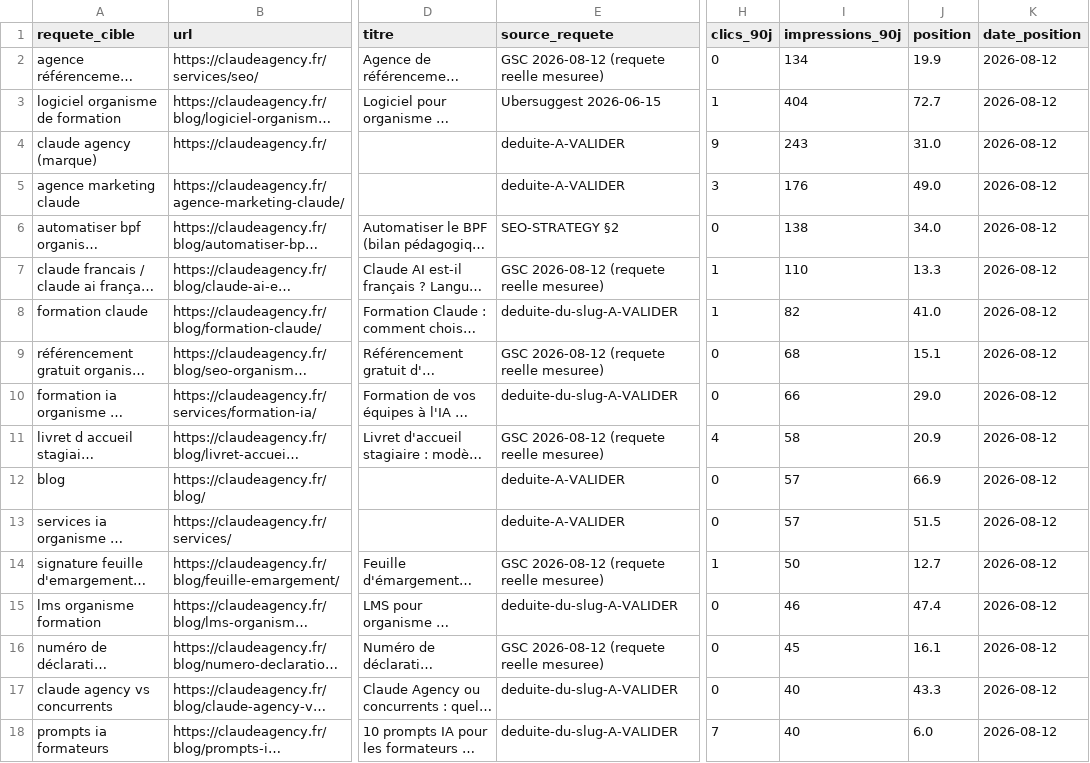
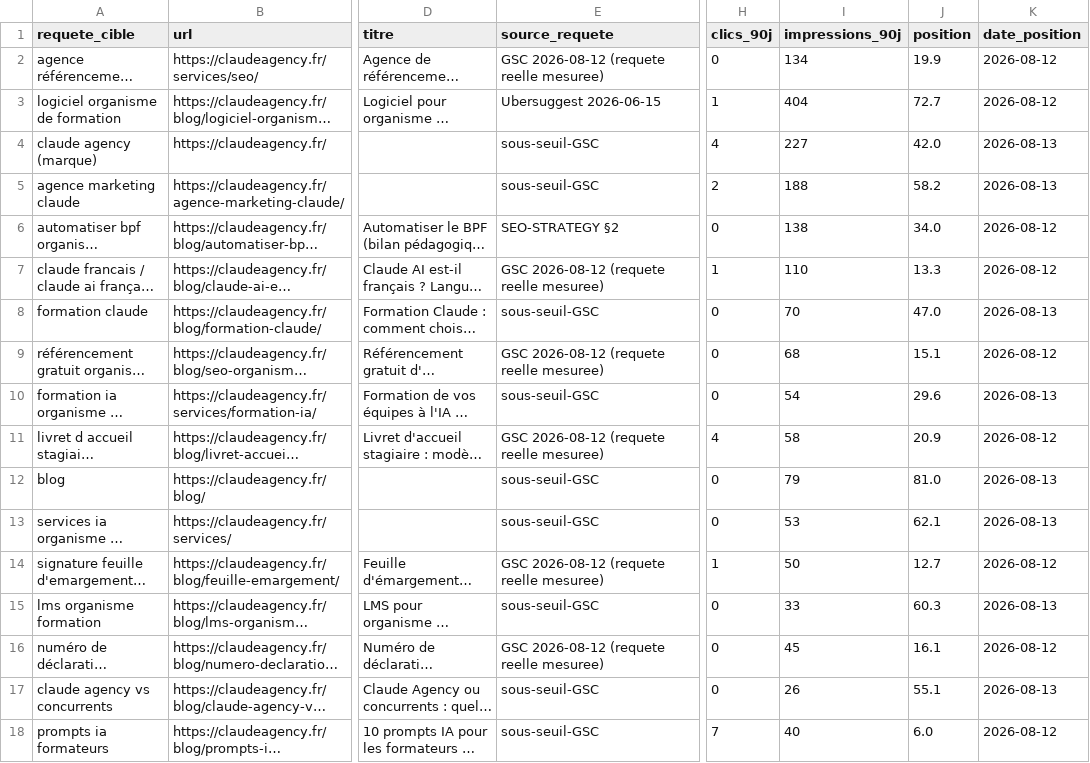
Before and after one commit to JRAYES000/CLAUDEAGENCY, a CSV file: docs/seo/REQUETES.csv, drawn as a sheet; only a part is shown, gaps mark what is left out; long unchanged cells end in …; the diff covers the shown part only; the diff names each change by its address in the sheet, - before the commit and + after, or states it on an @@ line.

```diff
--- a/docs/seo/REQUETES.csv
+++ b/docs/seo/REQUETES.csv
-E4:E5 (source_requete): deduite-A-VALIDER
+E4:E5 (source_requete): sous-seuil-GSC
-H4 (clics_90j): 9
+H4 (clics_90j): 4
-I4 (impressions_90j): 243
+I4 (impressions_90j): 227
-J4 (position): 31.0
+J4 (position): 42.0
-K4:K5 (date_position): 2026-08-12
+K4:K5 (date_position): 2026-08-13
-H5 (clics_90j): 3
+H5 (clics_90j): 2
-I5 (impressions_90j): 176
+I5 (impressions_90j): 188
-J5 (position): 49.0
+J5 (position): 58.2
-E8 (source_requete): deduite-du-slug-A-VALIDER
+E8 (source_requete): sous-seuil-GSC
-H8 (clics_90j): 1
+H8 (clics_90j): 0
-I8 (impressions_90j): 82
+I8 (impressions_90j): 70
-J8 (position): 41.0
+J8 (position): 47.0
-K8 (date_position): 2026-08-12
+K8 (date_position): 2026-08-13
-E10 (source_requete): deduite-du-slug-A-VALIDER
+E10 (source_requete): sous-seuil-GSC
-I10 (impressions_90j): 66
+I10 (impressions_90j): 54
-J10 (position): 29.0
+J10 (position): 29.6
-K10 (date_position): 2026-08-12
+K10 (date_position): 2026-08-13
-E12:E13 (source_requete): deduite-A-VALIDER
+E12:E13 (source_requete): sous-seuil-GSC
-I12 (impressions_90j): 57
+I12 (impressions_90j): 79
-J12 (position): 66.9
+J12 (position): 81.0
-K12:K13 (date_position): 2026-08-12
+K12:K13 (date_position): 2026-08-13
-I13 (impressions_90j): 57
+I13 (impressions_90j): 53
-J13 (position): 51.5
+J13 (position): 62.1
-E15 (source_requete): deduite-du-slug-A-VALIDER
+E15 (source_requete): sous-seuil-GSC
-I15 (impressions_90j): 46
+I15 (impressions_90j): 33
-J15 (position): 47.4
+J15 (position): 60.3
-K15 (date_position): 2026-08-12
+K15 (date_position): 2026-08-13
-E17:E18 (source_requete): deduite-du-slug-A-VALIDER
+E17:E18 (source_requete): sous-seuil-GSC
-I17 (impressions_90j): 40
+I17 (impressions_90j): 26
-J17 (position): 43.3
+J17 (position): 55.1
-K17 (date_position): 2026-08-12
+K17 (date_position): 2026-08-13
```
Also changed, not shown: 120 edited cells elsewhere in this file, 1 other file.
